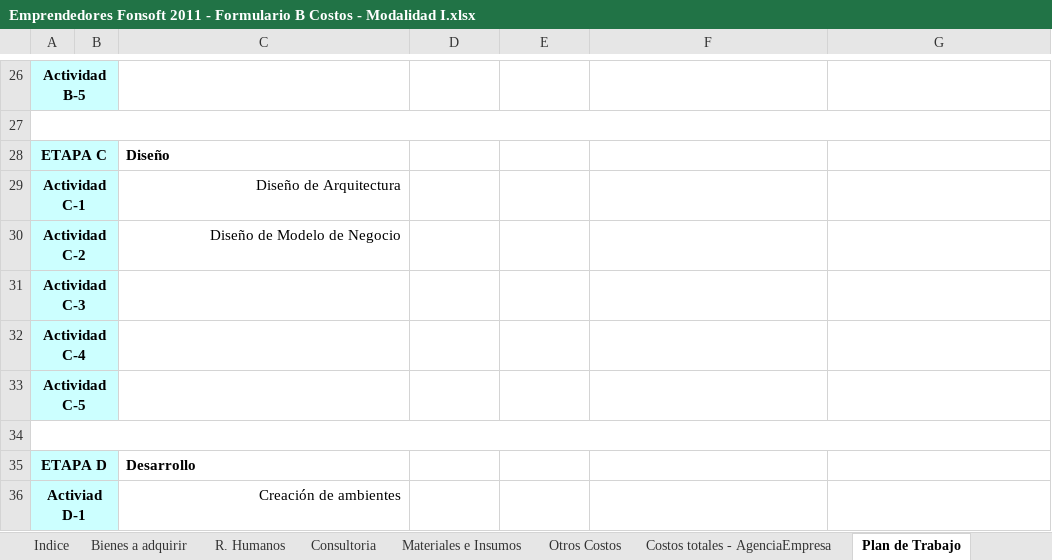
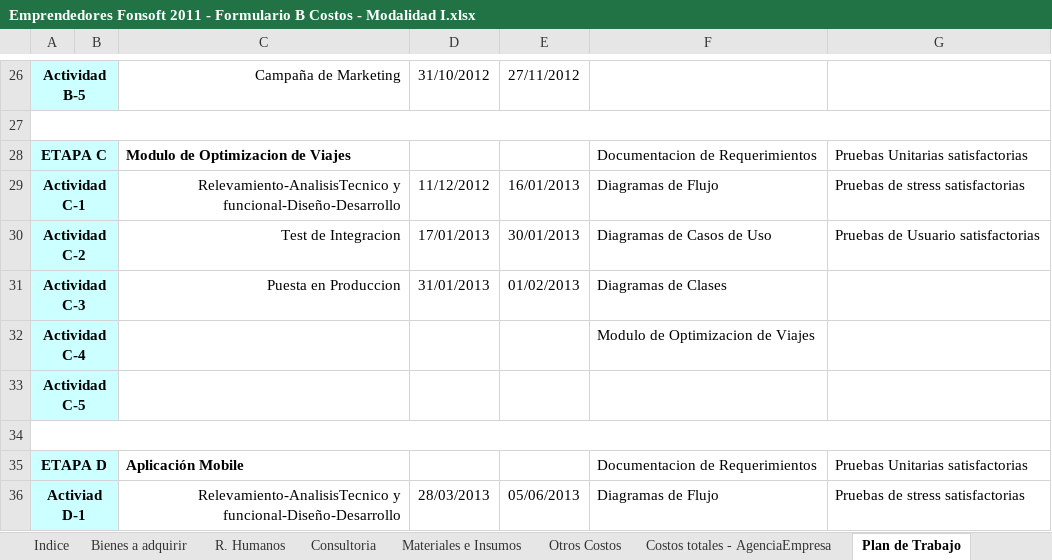
Before and after one commit to pablodv/osfletes, an Excel workbook: osfletes/documentacion/fonsoft/Emprendedores Fonsoft 2011 - Formulario B Costos - Modalidad I.xlsx, sheet Plan de Trabajo, drawn as a sheet; only a part is shown, gaps mark what is left out; values as stored, in another font and other column widths than the file's, no borders; the diff covers the shown part only; the diff names each change by its address in the sheet, - before the commit and + after, or states it on an @@ line.

```diff
--- a/osfletes/documentacion/fonsoft/Emprendedores Fonsoft 2011 - Formulario B Costos - Modalidad I.xlsx (sheet Plan de Trabajo)
+++ b/osfletes/documentacion/fonsoft/Emprendedores Fonsoft 2011 - Formulario B Costos - Modalidad I.xlsx (sheet Plan de Trabajo)
-C26: (empty)
+C26: Campaña de Marketing
-D26: (empty)
+D26: 31/10/2012
-E26: (empty)
+E26: 27/11/2012
-C28: Diseño
+C28: Modulo de Optimizacion de Viajes
-F28: (empty)
+F28: Documentacion de Requerimientos
-G28: (empty)
+G28: Pruebas Unitarias satisfactorias
-C29: Diseño de Arquitectura
+C29: Relevamiento-AnalisisTecnico y funcional-Diseño-Desarrollo
-D29: (empty)
+D29: 11/12/2012
-E29: (empty)
+E29: 16/01/2013
-F29: (empty)
+F29: Diagramas de Flujo
-G29: (empty)
+G29: Pruebas de stress satisfactorias
-C30: Diseño de Modelo de Negocio
+C30: Test de Integracion
-D30: (empty)
+D30: 17/01/2013
-E30: (empty)
+E30: 30/01/2013
-F30: (empty)
+F30: Diagramas de Casos de Uso
-G30: (empty)
+G30: Pruebas de Usuario satisfactorias
-C31: (empty)
+C31: Puesta en Produccion
-D31: (empty)
+D31: 31/01/2013
-E31: (empty)
+E31: 01/02/2013
-F31: (empty)
+F31: Diagramas de Clases
-F32: (empty)
+F32: Modulo de Optimizacion de Viajes
-C35: Desarrollo
+C35: Aplicación Mobile
-F35: (empty)
+F35: Documentacion de Requerimientos
-G35: (empty)
+G35: Pruebas Unitarias satisfactorias
-C36: Creación de ambientes
+C36: Relevamiento-AnalisisTecnico y funcional-Diseño-Desarrollo
-D36: (empty)
+D36: 28/03/2013
-E36: (empty)
+E36: 05/06/2013
-F36: (empty)
+F36: Diagramas de Flujo
-G36: (empty)
+G36: Pruebas de stress satisfactorias
```
Also changed, not shown: 57 edited cells elsewhere in this sheet, sheet Bienes a adquirir, sheet Indice, sheet Costos totales - AgenciaEmpresa, 1 other file.
